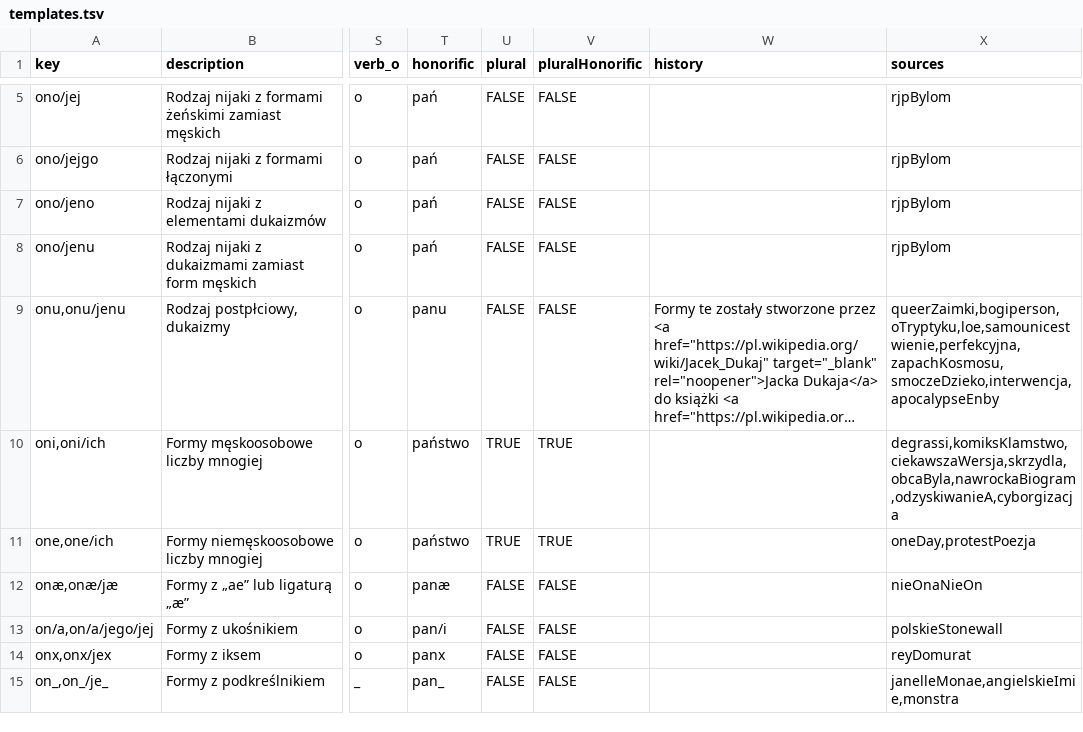
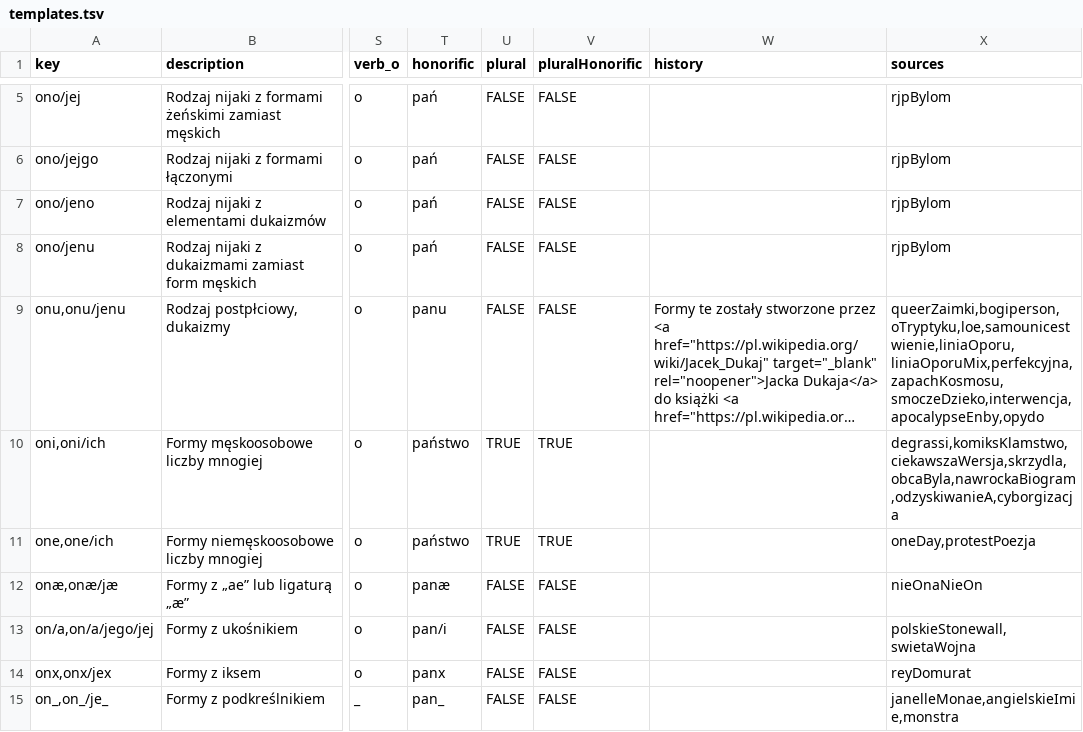
Before and after one commit to zlomenina/zajmena, a TSV file: data/templates.tsv, drawn as a sheet; only a part is shown, gaps mark what is left out; long unchanged cells end in …; the diff names each change by its address in the sheet, - before the commit and + after, or states it on an @@ line.

```diff
--- a/data/templates.tsv
+++ b/data/templates.tsv
-X9 (sources): queerZaimki,bogiperson,oTryptyku,loe,samounicestwienie,perfekcyjna,zapachKosmosu,smoczeDzieko,interwencja,apocalypseEnby
+X9 (sources): queerZaimki,bogiperson,oTryptyku,loe,samounicestwienie,liniaOporu,liniaOporuMix,perfekcyjna,zapachKosmosu,smoczeDzieko,interwencja,apocalypseEnby,opydo
-X13 (sources): polskieStonewall
+X13 (sources): polskieStonewall,swietaWojna
```
Also changed, not shown: data/sources.tsv, 1 other file.
